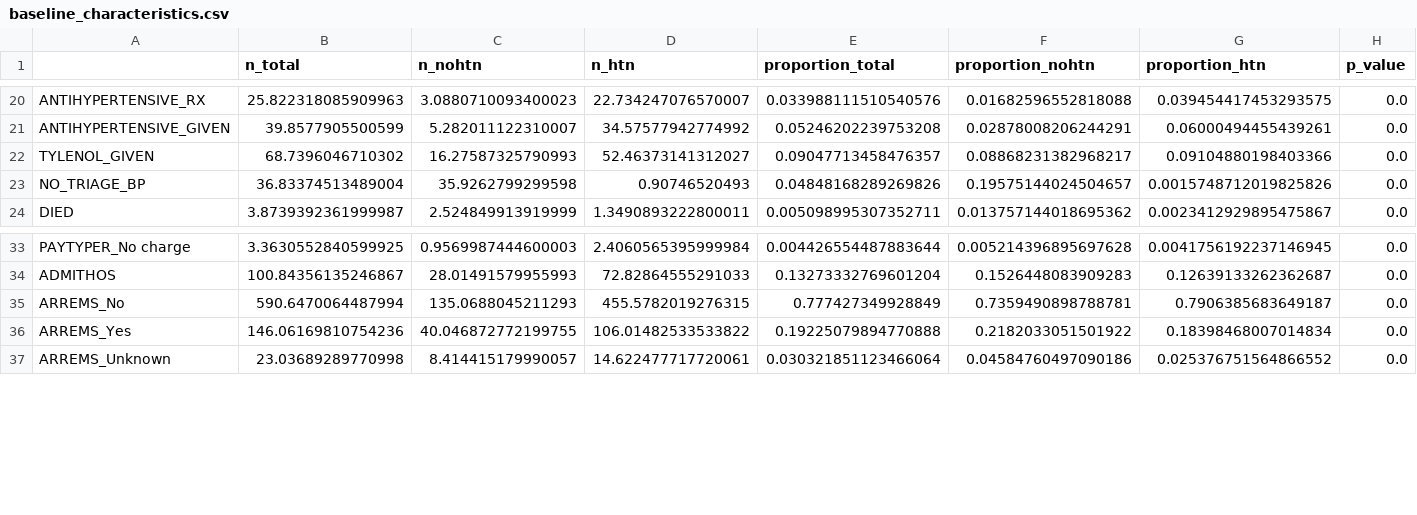
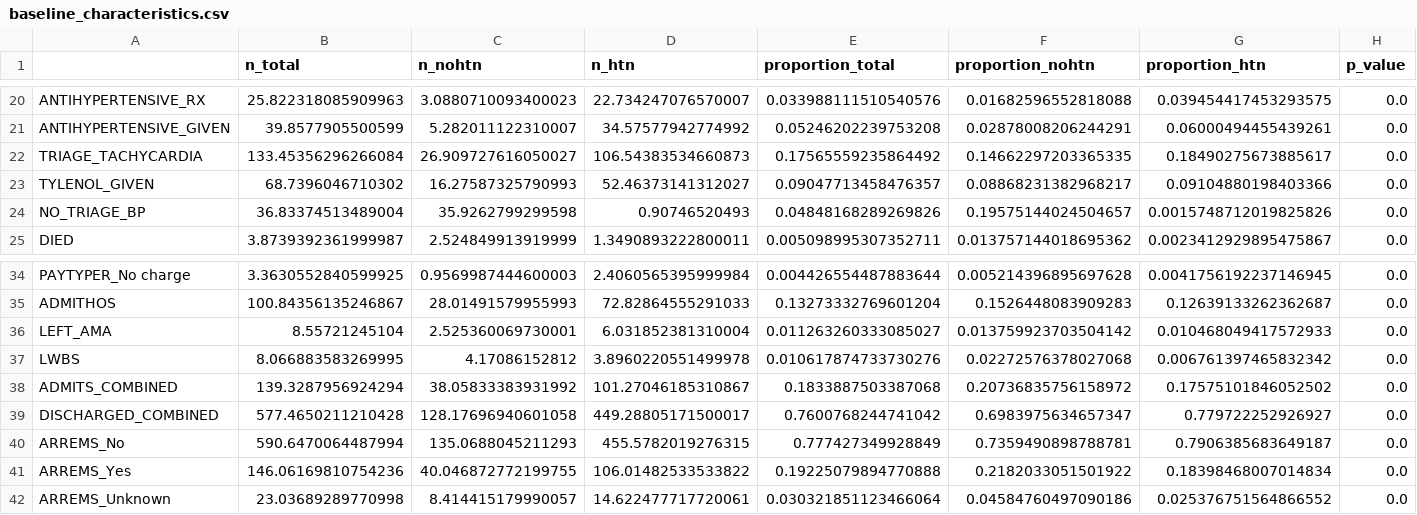
Before and after one commit to coup321/NHAMCS_hypertension, a CSV file: outputs/stats_HTN_120_ 80/baseline_characteristics.csv, drawn as a sheet; only a part is shown, gaps mark what is left out.

```diff
--- a/outputs/stats_HTN_120_ 80/baseline_characteristics.csv
+++ b/outputs/stats_HTN_120_ 80/baseline_characteristics.csv
@@ -21,2 +21,3 @@ ANTIHYPERTENSIVE_RX,25.822318085909963,3.0880710093400023,22.734247076570007,0.0
 ANTIHYPERTENSIVE_GIVEN,39.8577905500599,5.282011122310007,34.57577942774992,0.05246202239753208,0.02878008206244291,0.06000494455439261,0.0
+TRIAGE_TACHYCARDIA,133.45356296266084,26.909727616050027,106.54383534660873,0.17565559235864492,0.14662297203365335,0.18490275673885617,0.0
 TYLENOL_GIVEN,68.7396046710302,16.27587325790993,52.46373141312027,0.09047713458476357,0.08868231382968217,0.09104880198403366,0.0
@@ -34,2 +35,6 @@ PAYTYPER_No charge,3.3630552840599925,0.9569987444600003,2.4060565395999984,0.00
 ADMITHOS,100.84356135246867,28.01491579955993,72.82864555291033,0.13273332769601204,0.1526448083909283,0.12639133262362687,0.0
+LEFT_AMA,8.55721245104,2.525360069730001,6.031852381310004,0.011263260333085027,0.013759923703504142,0.010468049417572933,0.0
+LWBS,8.066883583269995,4.17086152812,3.8960220551499978,0.010617874733730276,0.02272576378027068,0.006761397465832342,0.0
+ADMITS_COMBINED,139.3287956924294,38.05833383931992,101.27046185310867,0.1833887503387068,0.20736835756158972,0.17575101846052502,0.0
+DISCHARGED_COMBINED,577.4650211210428,128.17696940601058,449.28805171500017,0.7600768244741042,0.6983975634657347,0.779722252926927,0.0
 ARREMS_No,590.6470064487994,135.0688045211293,455.5782019276315,0.777427349928849,0.7359490898788781,0.7906385683649187,0.0
```
Also changed, not shown: outputs/stats_HTN_140_ 90/baseline_characteristics.csv, outputs/stats_HTN_160_ 100/baseline_characteristics.csv, 20 other files.
